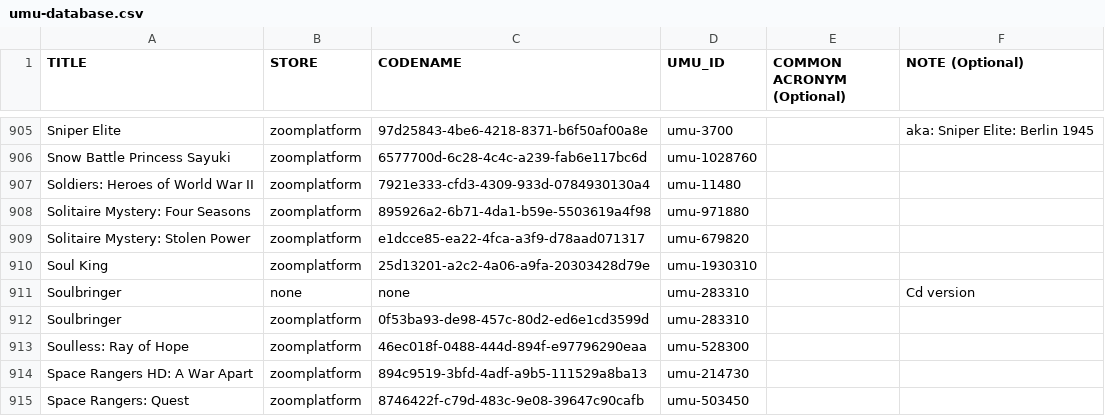
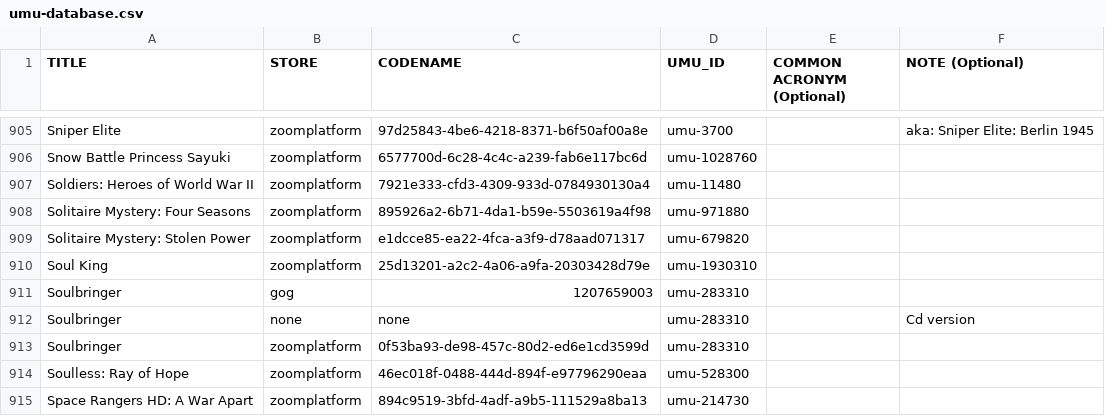
Before and after one commit to Open-Wine-Components/umu-database, a CSV file: umu-database.csv, drawn as a sheet; only a part is shown, gaps mark what is left out; the shorter side is filled out with more unchanged rows.

Commit message:
Add Soulbringer gog version

```diff
--- a/umu-database.csv
+++ b/umu-database.csv
@@ -910,2 +910,3 @@ Solitaire Mystery: Stolen Power,zoomplatform,e1dcce85-ea22-4fca-a3f9-d78aad07131
 Soul King,zoomplatform,25d13201-a2c2-4a06-a9fa-20303428d79e,umu-1930310,,
+Soulbringer,gog,1207659003,umu-283310,,
 Soulbringer,none,none,umu-283310,,Cd version
```
